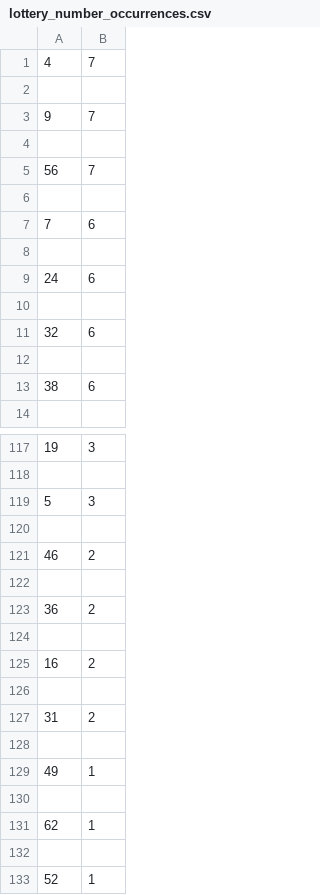
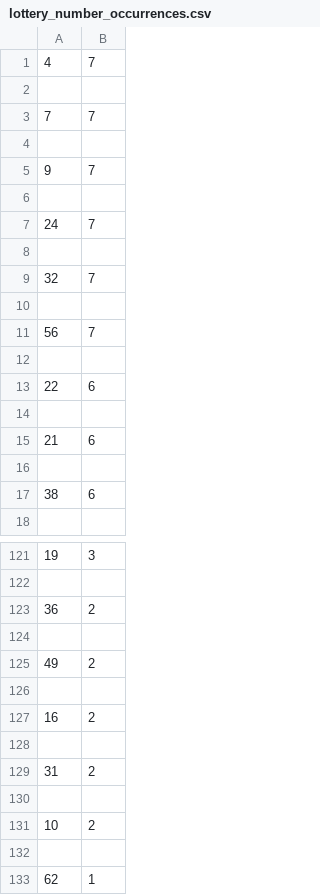
Before and after one commit to Peterstangolis/lottery_tracking_dashboard, a CSV file: data/lottery_number_occurrences.csv, drawn as a sheet; only a part is shown, gaps mark what is left out; the shorter side is filled out with more unchanged rows; the diff covers the shown part only.

```diff
--- a/data/lottery_number_occurrences.csv
+++ b/data/lottery_number_occurrences.csv
@@ -2,3 +2,9 @@
 
+7,7
+
 9,7
+
+24,7
+
+32,7
 
@@ -6,7 +12,5 @@
 
-7,6
+22,6
 
-24,6
-
-32,6
+21,6
 
@@ -118,7 +122,5 @@
 
-5,3
+36,2
 
-46,2
-
-36,2
+49,2
 
@@ -128,3 +130,3 @@
 
-49,1
+10,2
 
```
Also changed, not shown: 18 added rows, 18 removed rows and 7 edited cells elsewhere in this file, data/keno_lottery_stats.csv, 1 other file.
